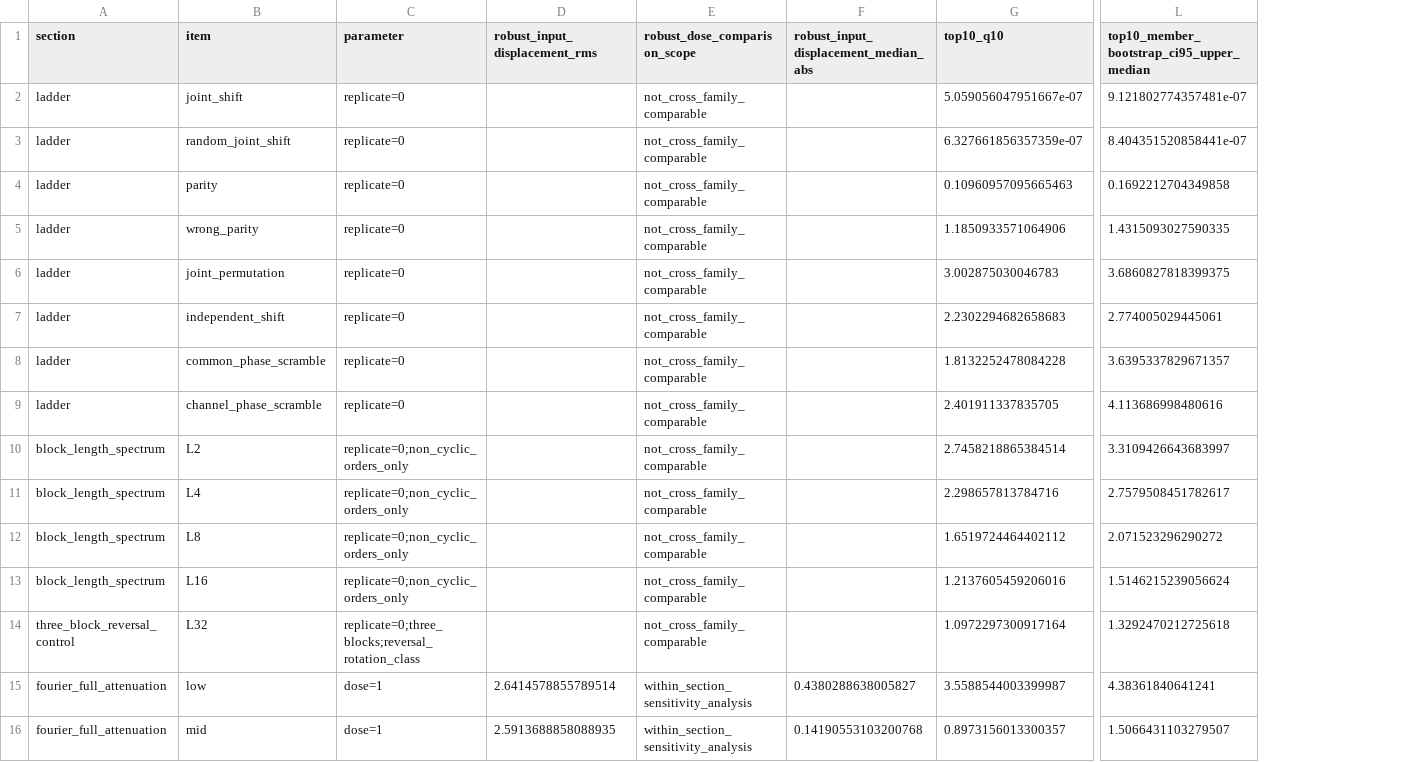
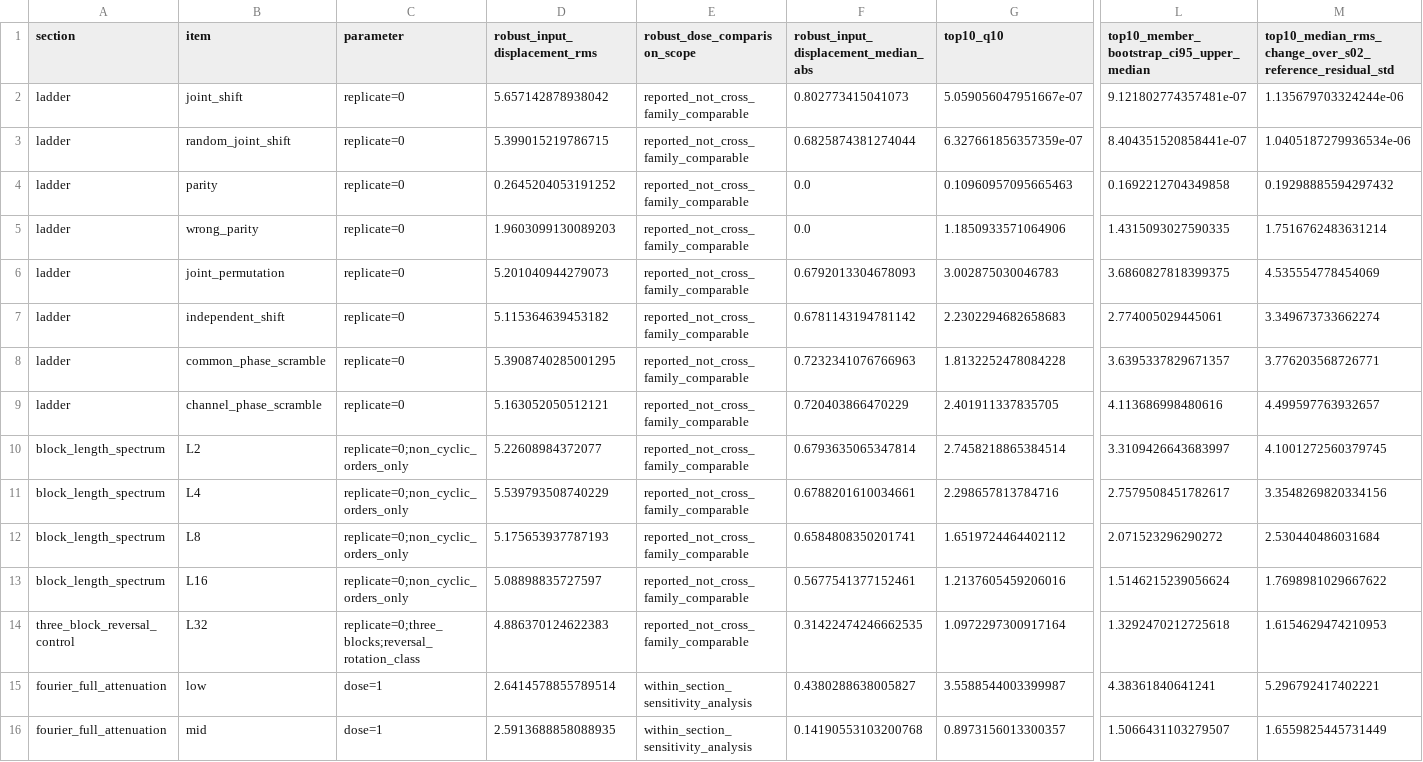
Before and after one commit to landreman/understanding_ITG_NN, a CSV file: reports/xai/S03_artifacts/ladder_summary.csv, drawn as a sheet; only a part is shown, gaps mark what is left out; the diff names each change by its address in the sheet, - before the commit and + after, or states it on an @@ line.

```diff
--- a/reports/xai/S03_artifacts/ladder_summary.csv
+++ b/reports/xai/S03_artifacts/ladder_summary.csv
+column M, rows 1-16: top10_median_rms_change_over_s02_reference_residual_std | 1.135679703324244e-06 | 1.0405187279936534e-06 | 0.19298885594297432 | 1.7516762483631214 | 4.535554778454069 | 3.349673733662274 | 3.776203568726771 | 4.499597763932657 | 4.1001272560379745 | 3.3548269820334156 | 2.530440486031684 | 1.7698981029667622 | 1.6154629474210953 | 5.296792417402221 | 1.6559825445731449
-D2 (robust_input_displacement_rms): (empty)
+D2 (robust_input_displacement_rms): 5.657142878938042
-E2:E14 (robust_dose_comparison_scope): not_cross_family_comparable
+E2:E14 (robust_dose_comparison_scope): reported_not_cross_family_comparable
-F2: (empty)
+F2: 0.802773415041073
-D3 (robust_input_displacement_rms): (empty)
+D3 (robust_input_displacement_rms): 5.399015219786715
-F3: (empty)
+F3: 0.6825874381274044
-D4 (robust_input_displacement_rms): (empty)
+D4 (robust_input_displacement_rms): 0.2645204053191252
-F4:F5: (empty)
+F4:F5: 0.0
-D5 (robust_input_displacement_rms): (empty)
+D5 (robust_input_displacement_rms): 1.9603099130089203
-D6 (robust_input_displacement_rms): (empty)
+D6 (robust_input_displacement_rms): 5.201040944279073
-F6: (empty)
+F6: 0.6792013304678093
-D7 (robust_input_displacement_rms): (empty)
+D7 (robust_input_displacement_rms): 5.115364639453182
-F7: (empty)
+F7: 0.6781143194781142
-D8 (robust_input_displacement_rms): (empty)
+D8 (robust_input_displacement_rms): 5.3908740285001295
-F8: (empty)
+F8: 0.7232341076766963
-D9 (robust_input_displacement_rms): (empty)
+D9 (robust_input_displacement_rms): 5.163052050512121
-F9: (empty)
+F9: 0.720403866470229
-D10 (robust_input_displacement_rms): (empty)
+D10 (robust_input_displacement_rms): 5.22608984372077
-F10: (empty)
+F10: 0.6793635065347814
-D11 (robust_input_displacement_rms): (empty)
+D11 (robust_input_displacement_rms): 5.539793508740229
-F11: (empty)
+F11: 0.6788201610034661
-D12 (robust_input_displacement_rms): (empty)
+D12 (robust_input_displacement_rms): 5.175653937787193
-F12: (empty)
+F12: 0.6584808350201741
-D13 (robust_input_displacement_rms): (empty)
+D13 (robust_input_displacement_rms): 5.08898835727597
-F13: (empty)
+F13: 0.5677541377152461
-D14 (robust_input_displacement_rms): (empty)
+D14 (robust_input_displacement_rms): 4.886370124622383
-F14: (empty)
+F14: 0.31422474246662535
```
Also changed, not shown: reports/xai/S03_artifacts/contrasts.csv, 14 other files.
